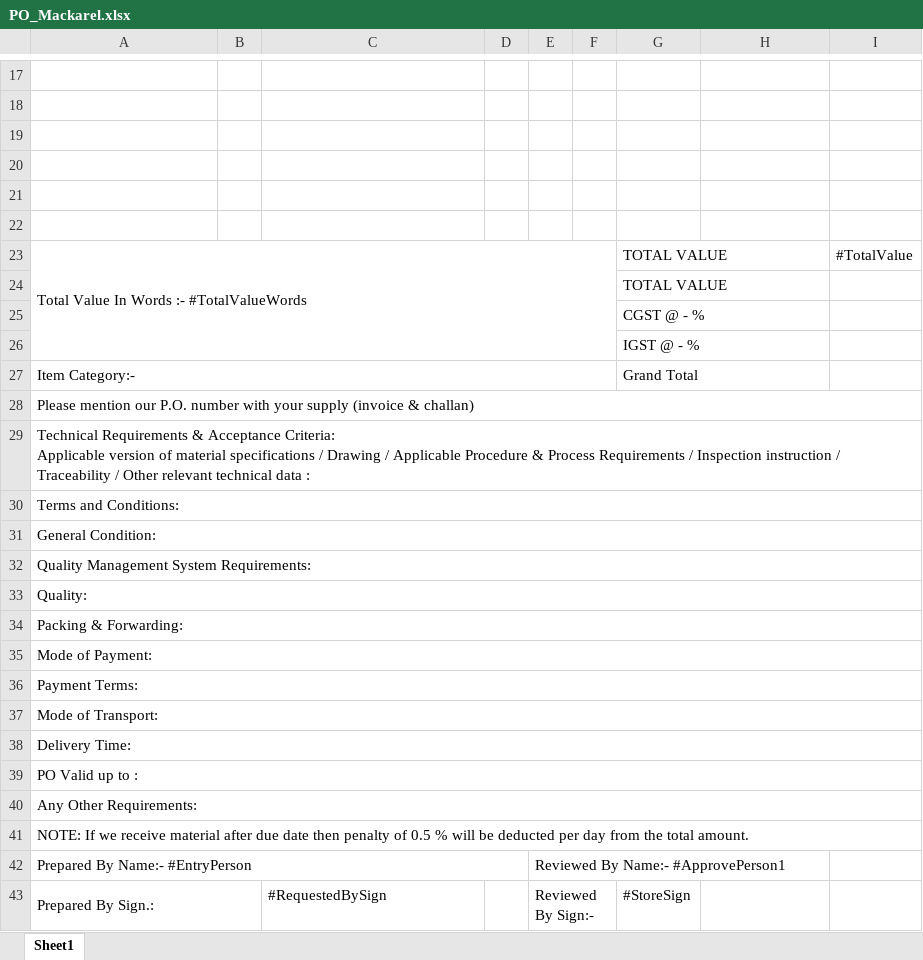
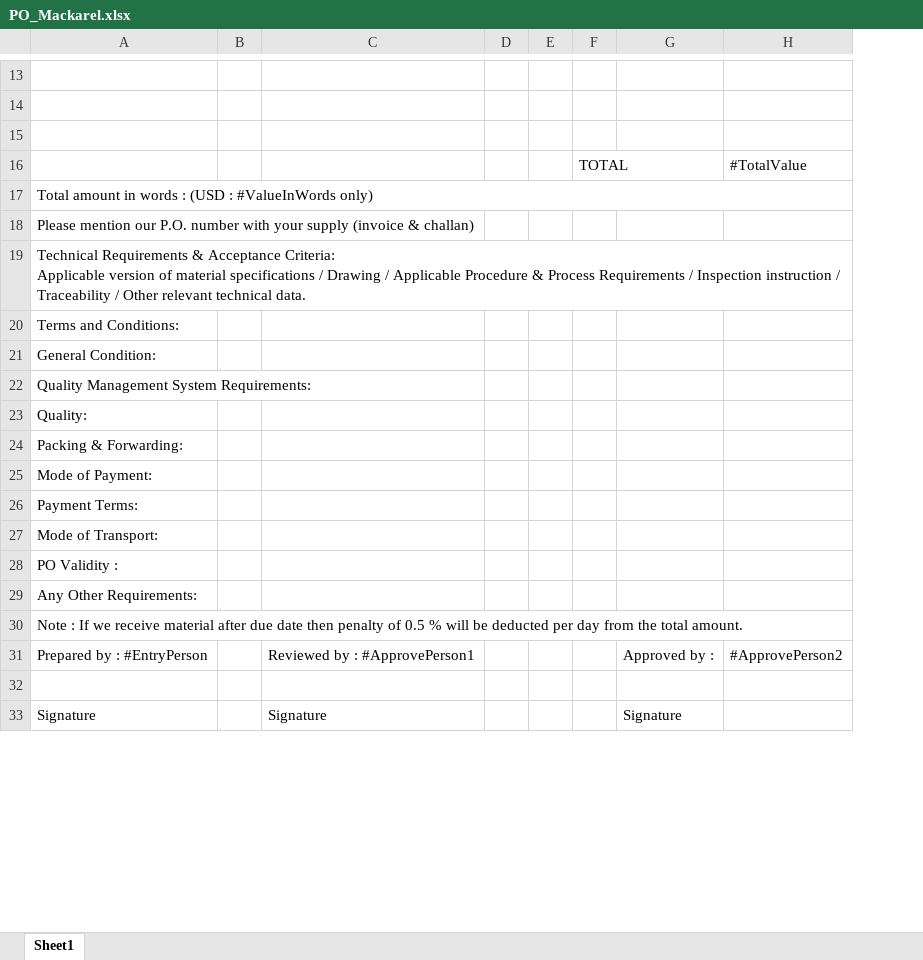
Before and after one commit to kanswaldeepak/NtierMvc, an Excel workbook: NtierMvc/App_Data/Documents/Excel/PO_Mackarel.xlsx, sheet Sheet1, drawn as a sheet; only a part is shown, gaps mark what is left out; values as stored, in another font and other column widths than the file's, no cell formats; charts and pictures not drawn; removed rows and columns are numbered as before the commit, all else as after; the diff covers the shown part only; the diff names each change by its address in the sheet, - before the commit and + after, or states it on an @@ line.

```diff
--- a/NtierMvc/App_Data/Documents/Excel/PO_Mackarel.xlsx (sheet Sheet1)
+++ b/NtierMvc/App_Data/Documents/Excel/PO_Mackarel.xlsx (sheet Sheet1)
-column D, empty
+column D, empty
-column G, row 23: TOTAL VALUE; row 43: #StoreSign
+column G, empty
-column I, row 23: #TotalValue
-row 16: (empty)
+row 16:  |  |  |  |  | TOTAL |  | #TotalValue
-row 21: (empty)
-row 22: (empty)
-A17: Total Value In Words :- #TotalValueWords
+A17: Total amount in words : (USD : #ValueInWords only)
-A23:F26 merged
+A17:H17 merged
-row 24:  |  |  |  |  |  | TOTAL VALUE
-row 25:  |  |  |  |  |  | CGST @ - %
-row 26:  |  |  |  |  |  | IGST @ - %
-row 27: Item Category:- |  |  |  |  |  | Grand Total
-A28:I28 merged
-A19: …relevant technical data :
+A19: …relevant technical data.
-A30:I30 merged
-A31:I31 merged
-A32:I32 merged
-A33:I33 merged
-A34:I34 merged
-A35:I35 merged
-A36:I36 merged
-A37:I37 merged
-A28: Delivery Time:
+A28: PO Validity :
-A38:I38 merged
-row 39: PO Valid up to :
-A40:I40 merged
-A30: NOTE: If we…
+A30: Note : If we…
-A41:I41 merged
-row 42: Prepared By Name:- #EntryPerson |  |  |  | Reviewed By Name:- #ApprovePerson1
+row 31: Prepared by : #EntryPerson |  | Reviewed by : #ApprovePerson1 |  |  |  | Approved by : | #ApprovePerson2
-row 32: Prepared By Sign.: |  | #RequestedBySign |  | Reviewed By Sign:- |  | #StoreSign
+row 32: (empty)
-A43:B43 merged
-E43:F43 merged
+row 33: Signature |  | Signature |  |  |  | Signature
```
Also changed, not shown: 6 added rows, 6 removed rows, 8 edited cells and merged cells elsewhere in this sheet, cell formats, charts or pictures, 11 other files.
